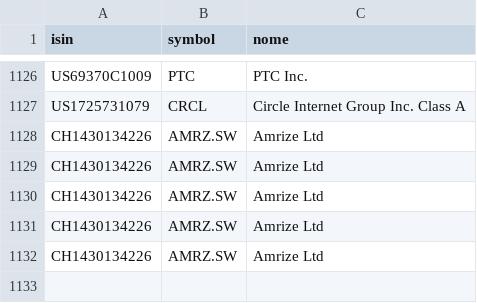
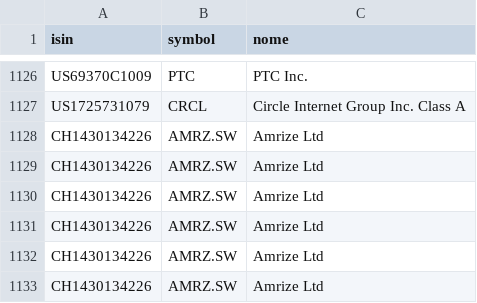
Before and after one commit to barrowsbr/Meus-investimentos-dev, a CSV file: etf_mundo_map.csv, drawn as a sheet; only a part is shown, gaps mark what is left out.

```diff
--- a/etf_mundo_map.csv
+++ b/etf_mundo_map.csv
@@ -1132 +1132,2 @@ CH1430134226,AMRZ.SW,Amrize Ltd
 CH1430134226,AMRZ.SW,Amrize Ltd
+CH1430134226,AMRZ.SW,Amrize Ltd
```
Also changed, not shown: db_cotacoes.csv, historico_patrimonio.csv, 4 other files.
